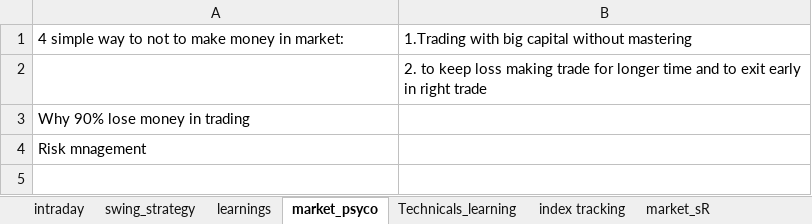
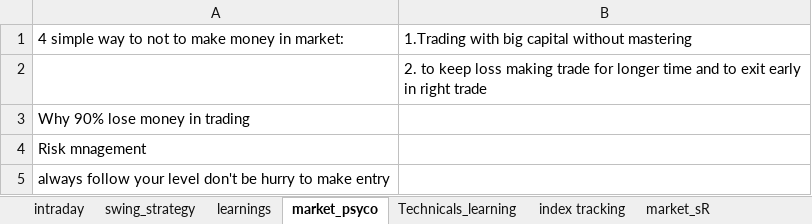
Before and after one commit to bikennepal/journel, an Excel workbook: trading_journal.xlsx, sheet market_psyco, drawn as a sheet; values as stored, in another font and other column widths than the file's, no borders; the diff names each change by its address in the sheet, - before the commit and + after, or states it on an @@ line.

```diff
--- a/trading_journal.xlsx (sheet market_psyco)
+++ b/trading_journal.xlsx (sheet market_psyco)
+row 5: always follow your level don't be hurry to make entry
```
Also changed, not shown: sheet intraday.
